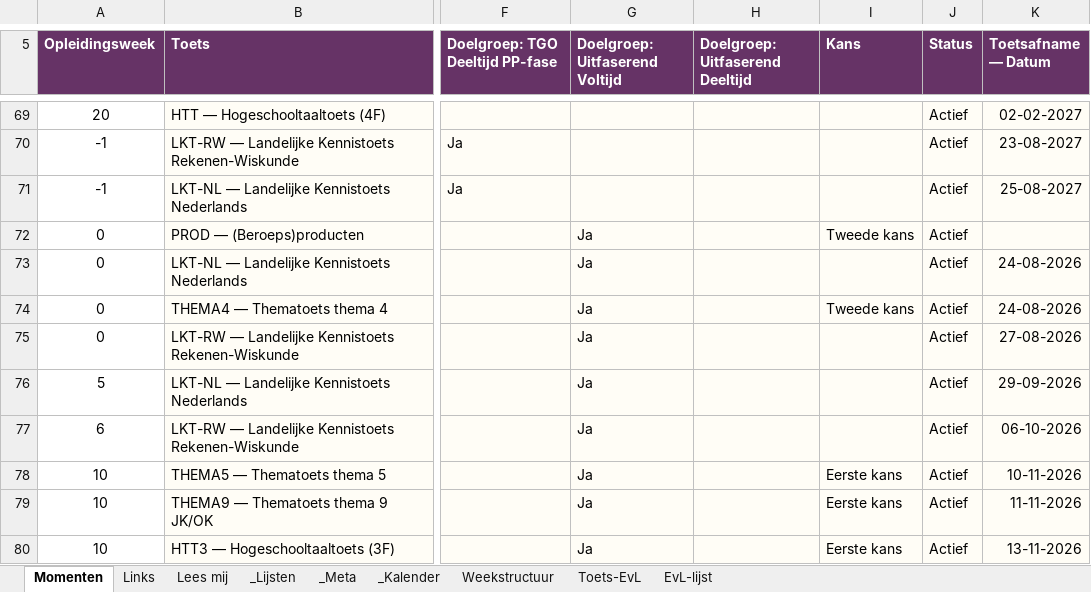
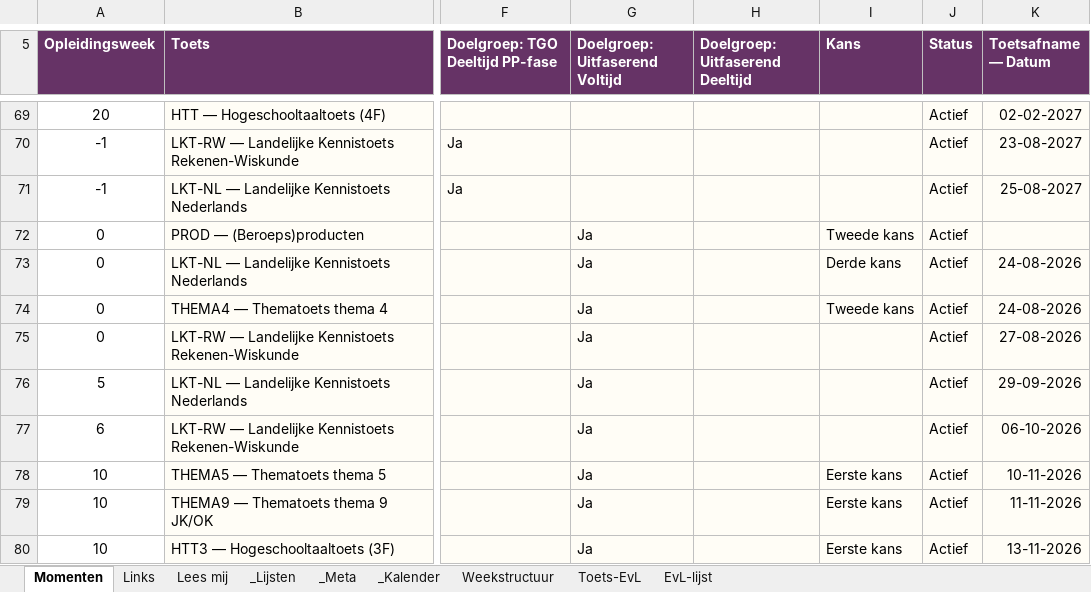
Before and after one commit to CorneelBakkes/Toetswijzer-v2.1, an Excel workbook: Toetswijzer-invulbladen.xlsx, sheet Momenten, drawn as a sheet; only a part is shown, gaps mark what is left out; values as stored, in another font and other column widths than the file's, no borders; the diff names each change by its address in the sheet, - before the commit and + after, or states it on an @@ line.

Commit message:
Add files via upload

```diff
--- a/Toetswijzer-invulbladen.xlsx (sheet Momenten)
+++ b/Toetswijzer-invulbladen.xlsx (sheet Momenten)
-I73 (Kans): (empty)
+I73 (Kans): Derde kans
```
